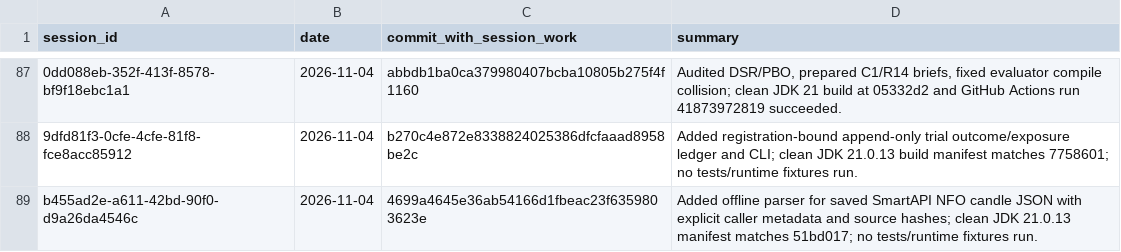
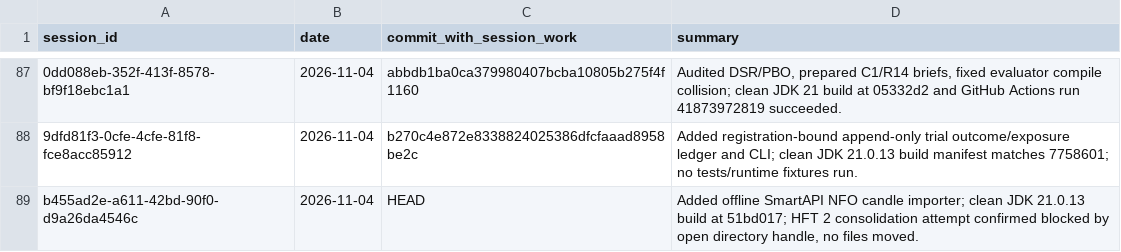
Before and after one commit to Mscient/Intra, a CSV file: research/SESSION_INDEX.csv, drawn as a sheet; only a part is shown, gaps mark what is left out; the diff names each change by its address in the sheet, - before the commit and + after, or states it on an @@ line.

Commit message:
docs: update SmartAPI import session index

```diff
--- a/research/SESSION_INDEX.csv
+++ b/research/SESSION_INDEX.csv
-C89 (commit_with_session_work): 4699a4645e36ab54166d1fbeac23f6359803623e
+C89 (commit_with_session_work): HEAD
-D89 (summary): Added offline parser for saved SmartAPI NFO candle JSON with explicit caller metadata and source hashes; clean JDK 21.0.13 manifest matches 51bd017; no tests/runtime fixtures run.
+D89 (summary): Added offline SmartAPI NFO candle importer; clean JDK 21.0.13 build at 51bd017; HFT 2 consolidation attempt confirmed blocked by open directory handle, no files moved.
```
